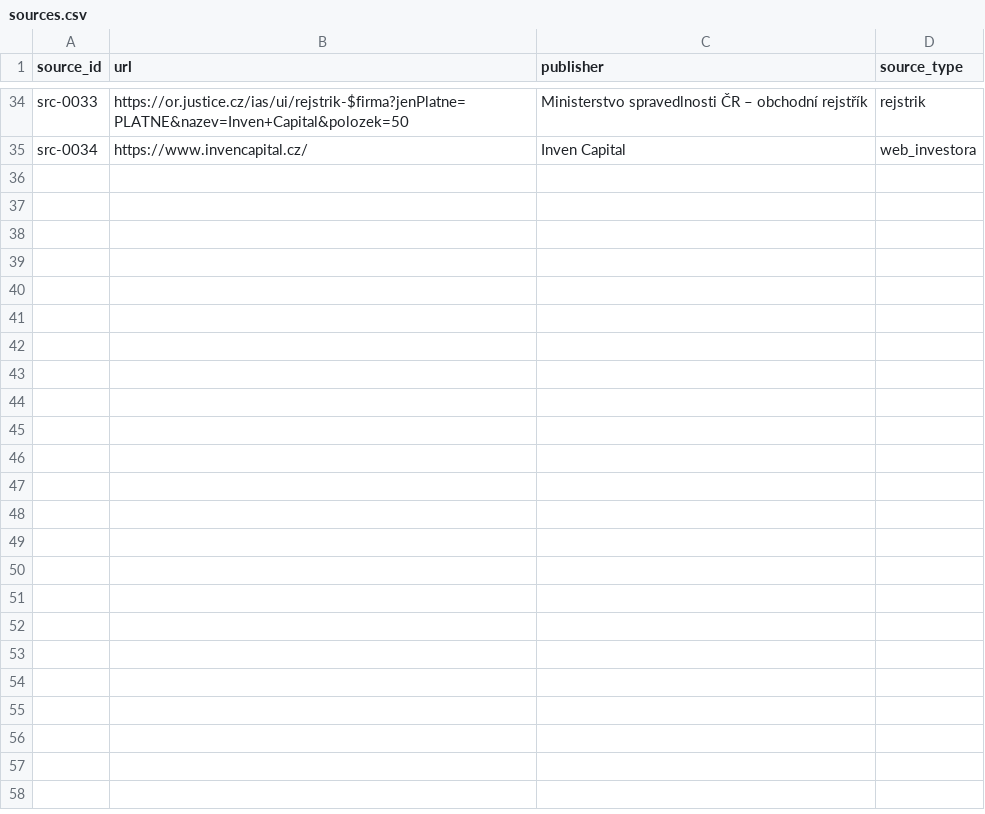
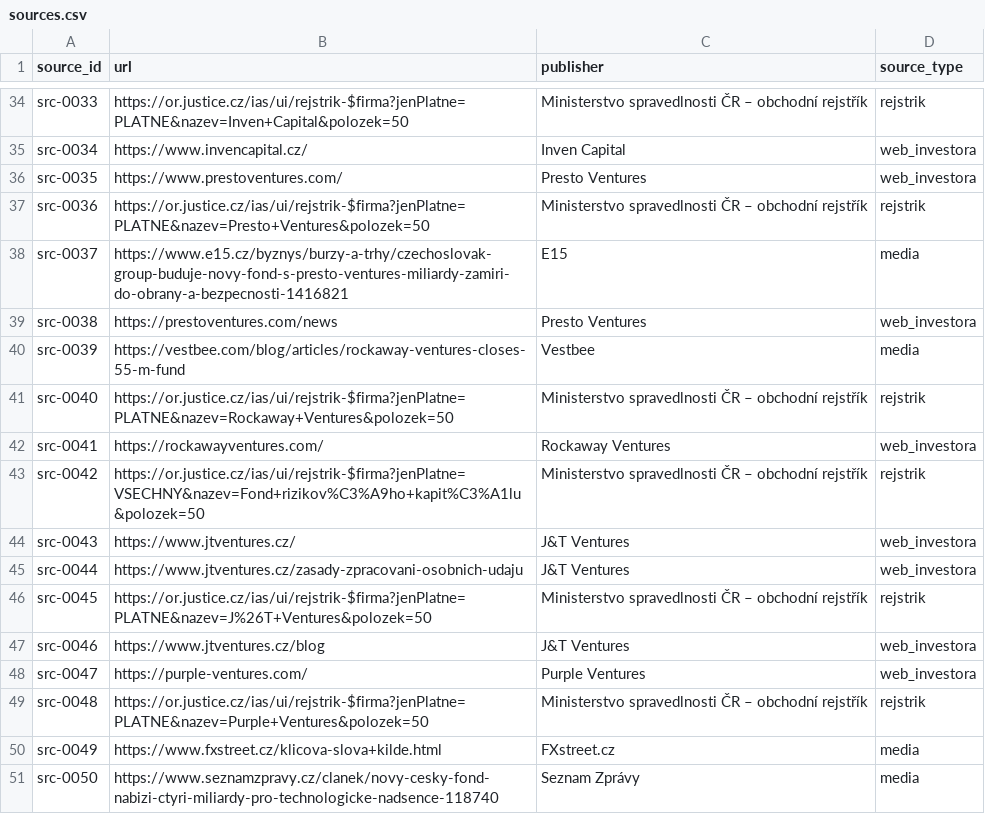
Before and after one commit to osho4753/investor-db, a CSV file: data/sources.csv, drawn as a sheet; only a part is shown, gaps mark what is left out; the diff names each change by its address in the sheet, - before the commit and + after, or states it on an @@ line.

```diff
--- a/data/sources.csv
+++ b/data/sources.csv
+row 36: src-0035 | https://www.prestoventures.com/ | Presto Ventures | web_investora
+row 37: src-0036 | https://or.justice.cz/ias/ui/rejstrik-$firma?jenPlatne=PLATNE&nazev=Presto+Ventures&polozek=50 | Ministerstvo spravedlnosti ČR – obchodní rejstřík | rejstrik
+row 38: src-0037 | https://www.e15.cz/byznys/burzy-a-trhy/czechoslovak-group-buduje-novy-fond-s-presto-ventures-miliardy-zamiri-do-obrany-a-bezpecnosti-1416821 | E15 | media
+row 39: src-0038 | https://prestoventures.com/news | Presto Ventures | web_investora
+row 40: src-0039 | https://vestbee.com/blog/articles/rockaway-ventures-closes-55-m-fund | Vestbee | media
+row 41: src-0040 | https://or.justice.cz/ias/ui/rejstrik-$firma?jenPlatne=PLATNE&nazev=Rockaway+Ventures&polozek=50 | Ministerstvo spravedlnosti ČR – obchodní rejstřík | rejstrik
+row 42: src-0041 | https://rockawayventures.com/ | Rockaway Ventures | web_investora
+row 43: src-0042 | https://or.justice.cz/ias/ui/rejstrik-$firma?jenPlatne=VSECHNY&nazev=Fond+rizikov%C3%A9ho+kapit%C3%A1lu&polozek=50 | Ministerstvo spravedlnosti ČR – obchodní rejstřík | rejstrik
+row 44: src-0043 | https://www.jtventures.cz/ | J&T Ventures | web_investora
+row 45: src-0044 | https://www.jtventures.cz/zasady-zpracovani-osobnich-udaju | J&T Ventures | web_investora
+row 46: src-0045 | https://or.justice.cz/ias/ui/rejstrik-$firma?jenPlatne=PLATNE&nazev=J%26T+Ventures&polozek=50 | Ministerstvo spravedlnosti ČR – obchodní rejstřík | rejstrik
+row 47: src-0046 | https://www.jtventures.cz/blog | J&T Ventures | web_investora
+row 48: src-0047 | https://purple-ventures.com/ | Purple Ventures | web_investora
+row 49: src-0048 | https://or.justice.cz/ias/ui/rejstrik-$firma?jenPlatne=PLATNE&nazev=Purple+Ventures&polozek=50 | Ministerstvo spravedlnosti ČR – obchodní rejstřík | rejstrik
+row 50: src-0049 | https://www.fxstreet.cz/klicova-slova+kilde.html | FXstreet.cz | media
+row 51: src-0050 | https://www.seznamzpravy.cz/clanek/novy-cesky-fond-nabizi-ctyri-miliardy-pro-technologicke-nadsence-118740 | Seznam Zprávy | media
```
Also changed, not shown: data/effort_log.csv, data/investors.csv, 1 other file.
